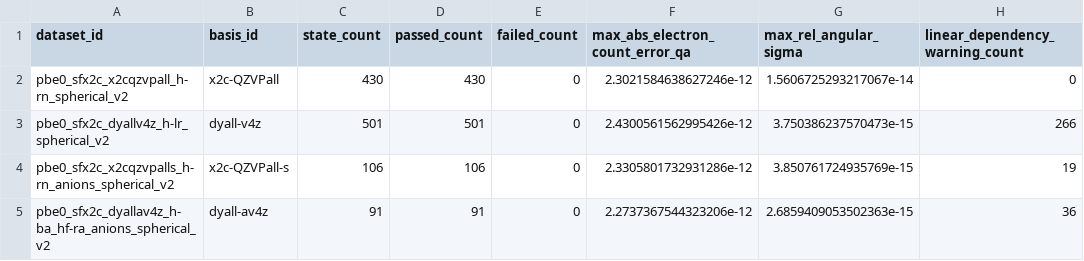
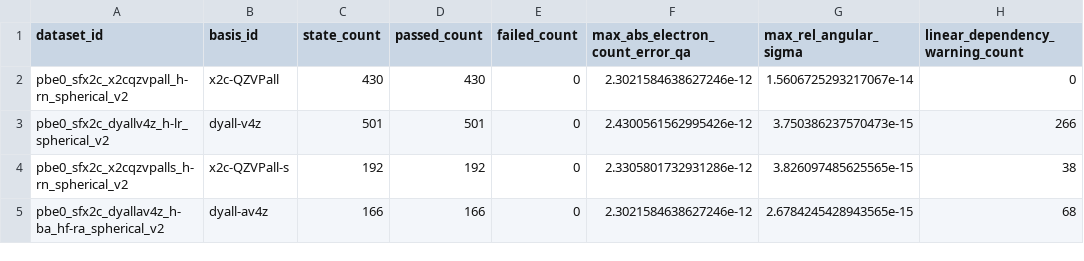
Before and after one commit to DeloneCommons/atomref-proatoms, a CSV file: data/qa/qa_summary.csv, drawn as a sheet; removed rows and columns are numbered as before the commit, all else as after; the diff names each change by its address in the sheet, - before the commit and + after, or states it on an @@ line.

```diff
--- a/data/qa/qa_summary.csv
+++ b/data/qa/qa_summary.csv
-row 4: pbe0_sfx2c_x2cqzvpalls_h-rn_anions_spherical_v2 | x2c-QZVPall-s | 106 | 106 | 0 | 2.3305801732931286e-12 | 3.850761724935769e-15 | 19
-row 5: pbe0_sfx2c_dyallav4z_h-ba_hf-ra_anions_spherical_v2 | dyall-av4z | 91 | 91 | 0 | 2.2737367544323206e-12 | 2.6859409053502363e-15 | 36
+row 4: pbe0_sfx2c_x2cqzvpalls_h-rn_spherical_v2 | x2c-QZVPall-s | 192 | 192 | 0 | 2.3305801732931286e-12 | 3.826097485625565e-15 | 38
+row 5: pbe0_sfx2c_dyallav4z_h-ba_hf-ra_spherical_v2 | dyall-av4z | 166 | 166 | 0 | 2.3021584638627246e-12 | 2.6784245428943565e-15 | 68
```
Also changed, not shown: data/qa/basis_sensitivity/basis_sensitivity_summary.csv, data/qa/basis_sensitivity/dyall-v4z/basis_sensitivity_summary.csv, 23 other files.
